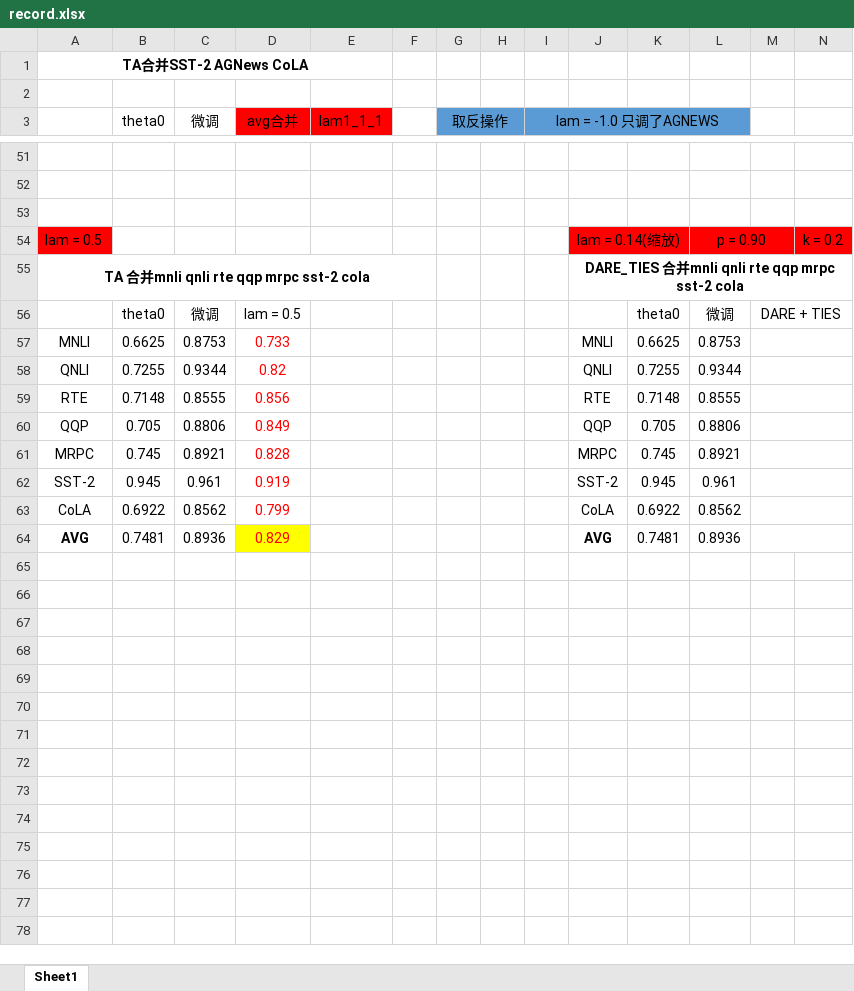
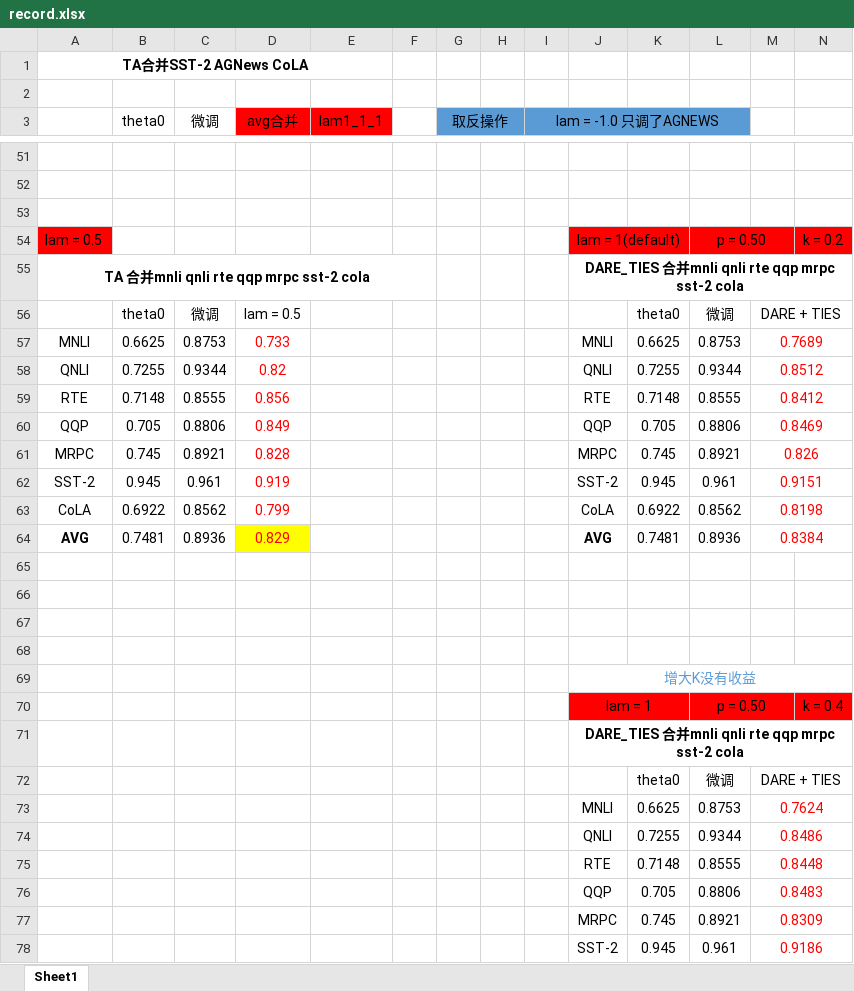
Before and after one commit to brokkkkkky/Models_Merge, an Excel workbook: record.xlsx, sheet Sheet1, drawn as a sheet; only a part is shown, gaps mark what is left out; values as stored, in another font and other column widths than the file's, no borders; the diff covers the shown part only; the diff names each change by its address in the sheet, - before the commit and + after, or states it on an @@ line.

Commit message:
记录

```diff
--- a/record.xlsx (sheet Sheet1)
+++ b/record.xlsx (sheet Sheet1)
-J54: lam = 0.14(缩放)
+J54: lam = 1(default)
-L54: p = 0.90
+L54: p = 0.50
-M57: (empty)
+M57: 0.7689
-M58: (empty)
+M58: 0.8512
-M59: (empty)
+M59: 0.8412
-M60: (empty)
+M60: 0.8469
-M61: (empty)
+M61: 0.826
-M62: (empty)
+M62: 0.9151
-M63: (empty)
+M63: 0.8198
-M64: (empty)
+M64: 0.8384
+row 65: (empty)
+row 66: (empty)
+row 67: (empty)
+row 68: (empty)
+row 69:  |  |  |  |  |  |  |  |  | 增大K没有收益
+row 70:  |  |  |  |  |  |  |  |  | lam = 1 |  | p = 0.50 |  | k = 0.4
+row 71:  |  |  |  |  |  |  |  |  | DARE_TIES 合并mnli qnli rte qqp mrpc sst-2 cola
+row 72:  |  |  |  |  |  |  |  |  |  | theta0 | 微调 | DARE + TIES
+row 73:  |  |  |  |  |  |  |  |  | MNLI | 0.6625 | 0.8753 | 0.7624
+row 74:  |  |  |  |  |  |  |  |  | QNLI | 0.7255 | 0.9344 | 0.8486
+row 75:  |  |  |  |  |  |  |  |  | RTE | 0.7148 | 0.8555 | 0.8448
+row 76:  |  |  |  |  |  |  |  |  | QQP | 0.705 | 0.8806 | 0.8483
+row 77:  |  |  |  |  |  |  |  |  | MRPC | 0.745 | 0.8921 | 0.8309
+row 78:  |  |  |  |  |  |  |  |  | SST-2 | 0.945 | 0.961 | 0.9186
```
Also changed, not shown: 31 added rows and cell formats elsewhere in this sheet.
